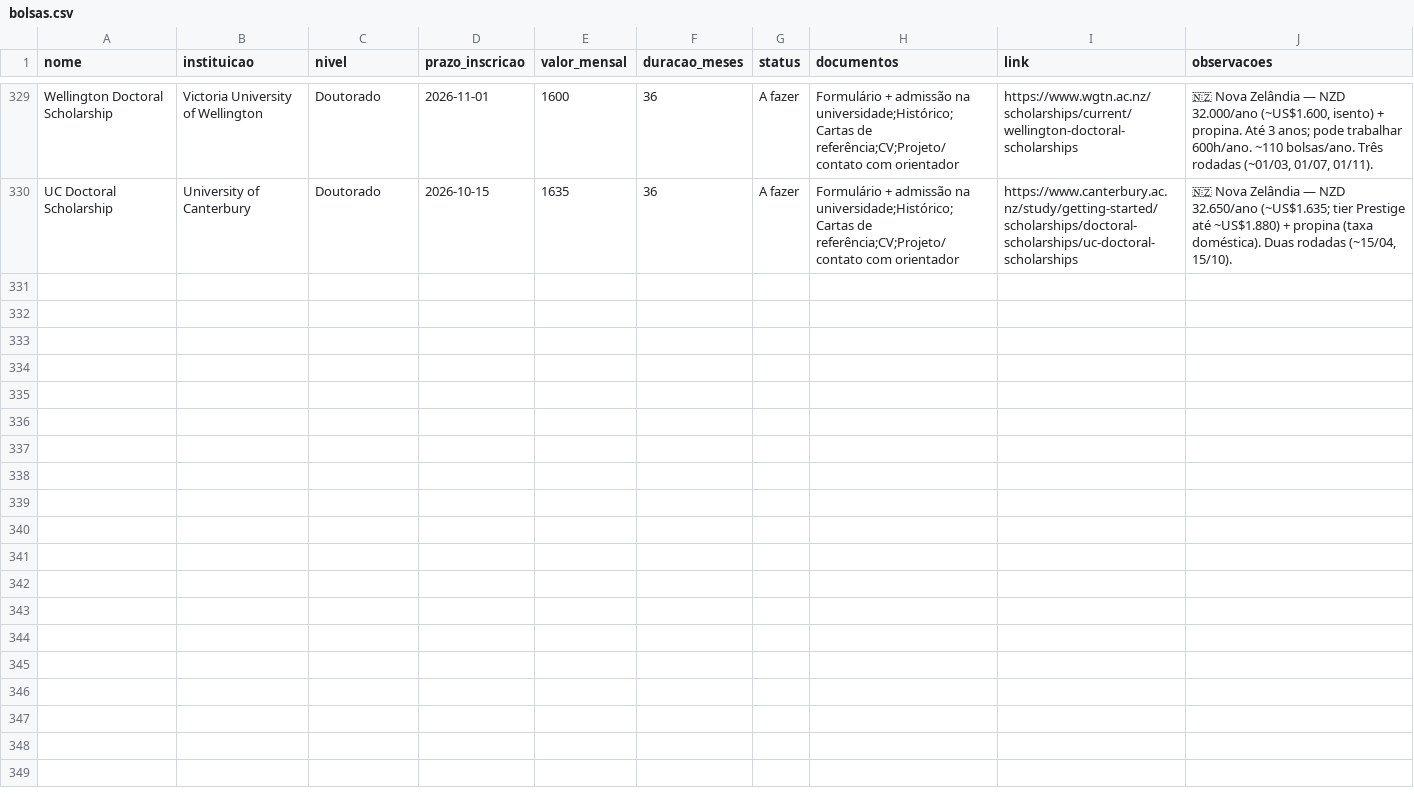
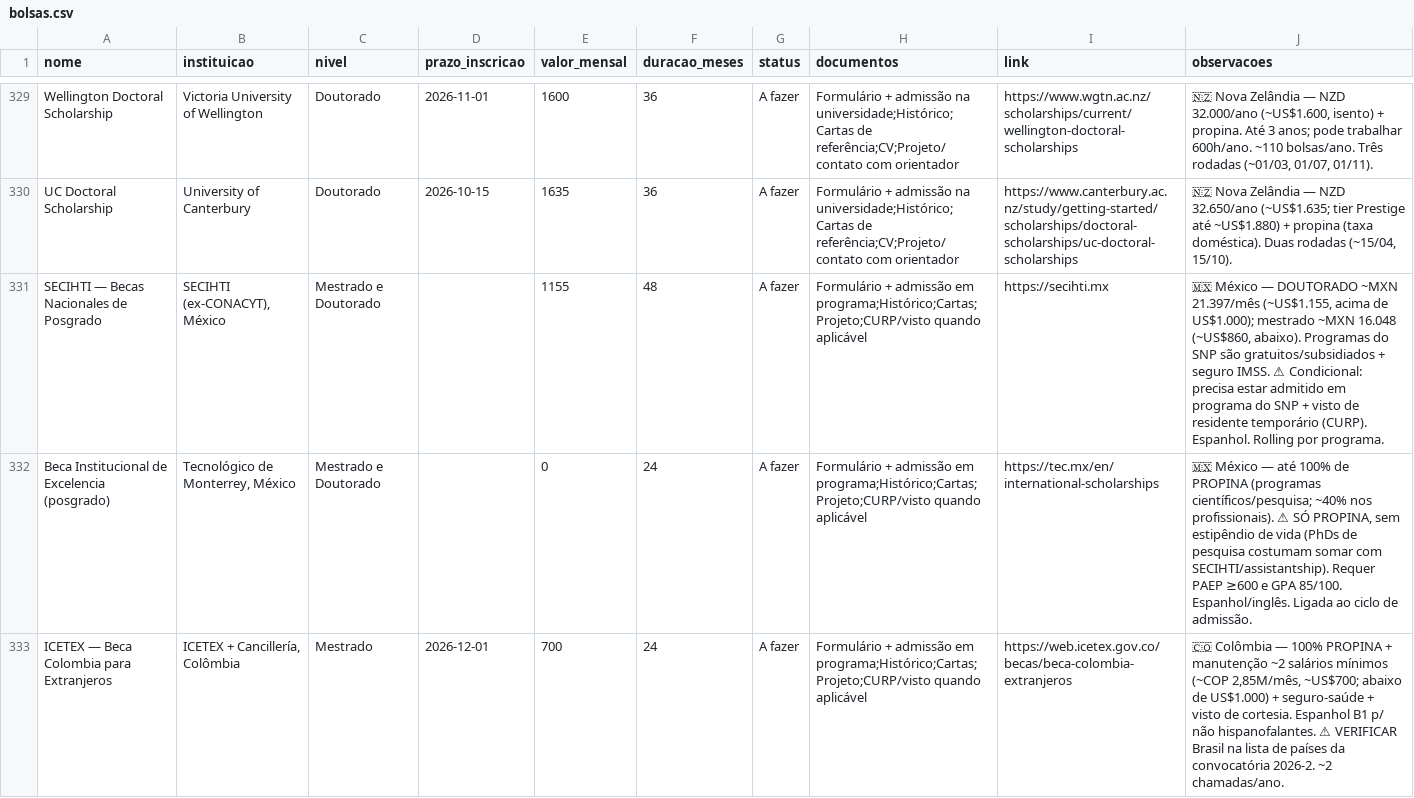
Before and after one commit to jfs195805-alt/Bolsamestradodoutorado, a CSV file: bolsas.csv, drawn as a sheet; only a part is shown, gaps mark what is left out; the diff covers the shown part only; the diff names each change by its address in the sheet, - before the commit and + after, or states it on an @@ line.

```diff
--- a/bolsas.csv
+++ b/bolsas.csv
+row 331: SECIHTI — Becas Nacionales de Posgrado | SECIHTI (ex-CONACYT), México | Mestrado e Doutorado |  | 1155 | 48 | A fazer | Formulário + admissão em programa;Histórico;Cartas;Projeto;CURP/visto quando aplicável | https://secihti.mx | 🇲🇽 México — DOUTORADO ~MXN 21.397/mês (~US$1.155, acima de US$1.000); mestrado ~MXN 16.048 (~US$860, abaixo). Programas do SNP são gratuitos/subsidiados + seguro IMSS. ⚠ Condicional: precisa estar admitido em programa do SNP + visto de residente temporário (CURP). Espanhol. Rolling por programa.
+row 332: Beca Institucional de Excelencia (posgrado) | Tecnológico de Monterrey, México | Mestrado e Doutorado |  | 0 | 24 | A fazer | Formulário + admissão em programa;Histórico;Cartas;Projeto;CURP/visto quando aplicável | https://tec.mx/en/international-scholarships | 🇲🇽 México — até 100% de PROPINA (programas científicos/pesquisa; ~40% nos profissionais). ⚠ SÓ PROPINA, sem estipêndio de vida (PhDs de pesquisa costumam somar com SECIHTI/assistantship). Requer PAEP ≥600 e GPA 85/100. Espanhol/inglês. Ligada ao ciclo de admissão.
+row 333: ICETEX — Beca Colombia para Extranjeros | ICETEX + Cancillería, Colômbia | Mestrado | 2026-12-01 | 700 | 24 | A fazer | Formulário + admissão em programa;Histórico;Cartas;Projeto;CURP/visto quando aplicável | https://web.icetex.gov.co/becas/beca-colombia-extranjeros | 🇨🇴 Colômbia — 100% PROPINA + manutenção ~2 salários mínimos (~COP 2,85M/mês, ~US$700; abaixo de US$1.000) + seguro-saúde + visto de cortesia. Espanhol B1 p/ não hispanofalantes. ⚠ VERIFICAR Brasil na lista de países da convocatória 2026-2. ~2 chamadas/ano.
```
Also changed, not shown: 2 added rows elsewhere in this file.
